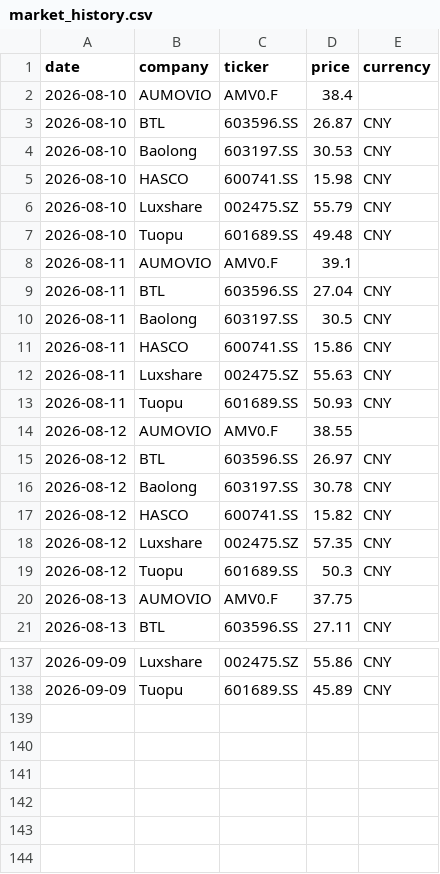
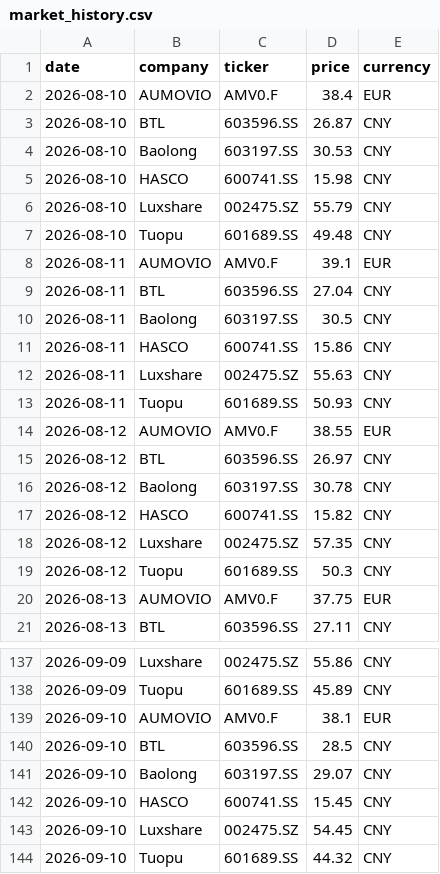
Before and after one commit to Z0228987/Competitor-Analasis, a CSV file: data/market_history.csv, drawn as a sheet; only a part is shown, gaps mark what is left out; the diff covers the shown part only.

```diff
--- a/data/market_history.csv
+++ b/data/market_history.csv
@@ -1,3 +1,3 @@
 date,company,ticker,price,currency
-2026-08-10,AUMOVIO,AMV0.F,38.4,
+2026-08-10,AUMOVIO,AMV0.F,38.4,EUR
 2026-08-10,BTL,603596.SS,26.87,CNY
@@ -7,3 +7,3 @@ date,company,ticker,price,currency
 2026-08-10,Tuopu,601689.SS,49.48,CNY
-2026-08-11,AUMOVIO,AMV0.F,39.1,
+2026-08-11,AUMOVIO,AMV0.F,39.1,EUR
 2026-08-11,BTL,603596.SS,27.04,CNY
@@ -13,3 +13,3 @@ date,company,ticker,price,currency
 2026-08-11,Tuopu,601689.SS,50.93,CNY
-2026-08-12,AUMOVIO,AMV0.F,38.55,
+2026-08-12,AUMOVIO,AMV0.F,38.55,EUR
 2026-08-12,BTL,603596.SS,26.97,CNY
@@ -19,3 +19,3 @@ date,company,ticker,price,currency
 2026-08-12,Tuopu,601689.SS,50.3,CNY
-2026-08-13,AUMOVIO,AMV0.F,37.75,
+2026-08-13,AUMOVIO,AMV0.F,37.75,EUR
 2026-08-13,BTL,603596.SS,27.11,CNY
@@ -138 +138,7 @@ date,company,ticker,price,currency
 2026-09-09,Tuopu,601689.SS,45.89,CNY
+2026-09-10,AUMOVIO,AMV0.F,38.1,EUR
+2026-09-10,BTL,603596.SS,28.5,CNY
+2026-09-10,Baolong,603197.SS,29.07,CNY
+2026-09-10,HASCO,600741.SS,15.45,CNY
+2026-09-10,Luxshare,002475.SZ,54.45,CNY
+2026-09-10,Tuopu,601689.SS,44.32,CNY
```
Also changed, not shown: 18 edited cells elsewhere in this file, data/market_data_verified.csv.
